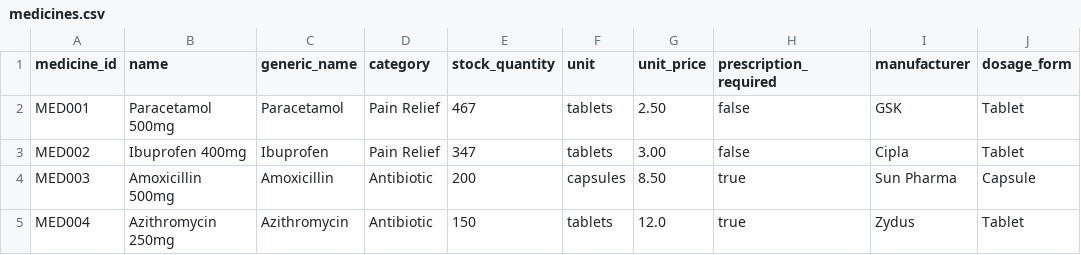
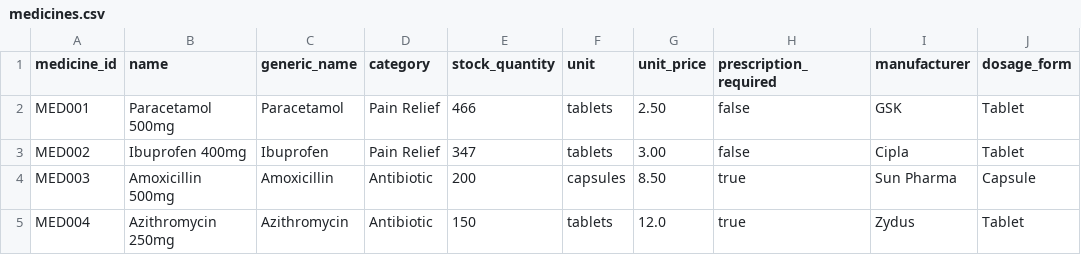
Before and after one commit to Amolika123/Agentic-AI-Pharmacy-System, a CSV file: backend/data/medicines.csv, drawn as a sheet; only a part is shown; the diff names each change by its address in the sheet, - before the commit and + after, or states it on an @@ line.

```diff
--- a/backend/data/medicines.csv
+++ b/backend/data/medicines.csv
-E2 (stock_quantity): 467
+E2 (stock_quantity): 466
```
Also changed, not shown: backend/data/orders.csv, 14 other files.
